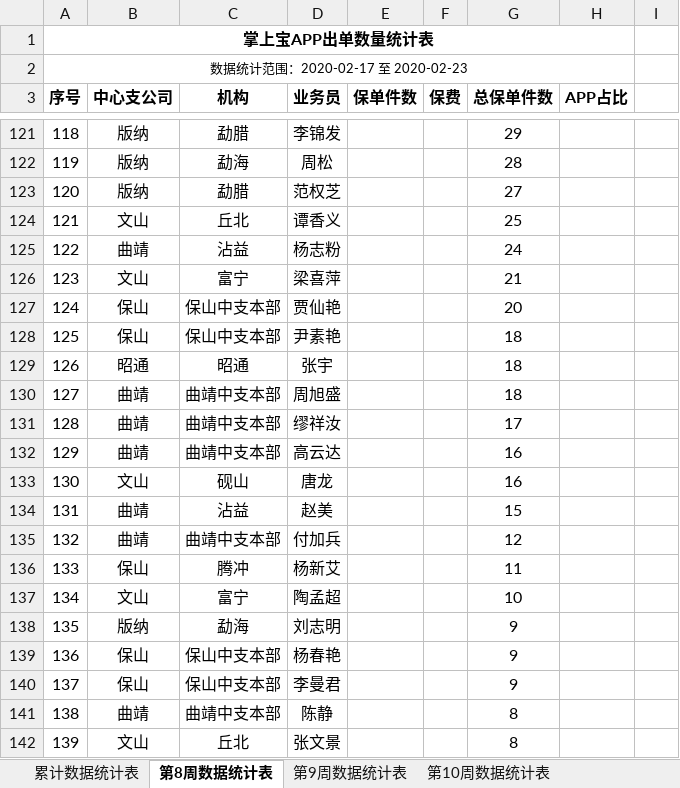
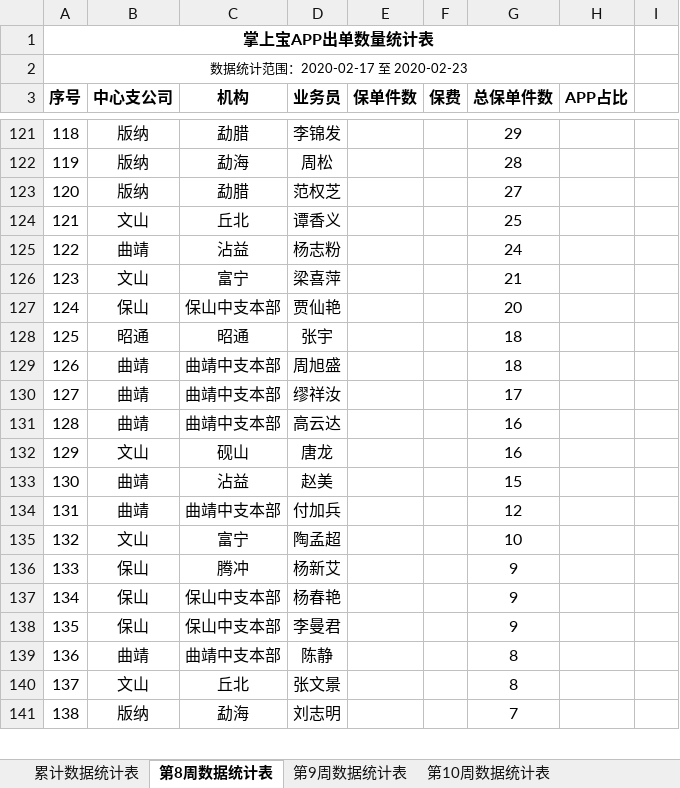
Before and after one commit to fagan2888/DataStats, an Excel workbook: APP出单业务竞赛统计表.xlsx, sheet 第8周数据统计表, drawn as a sheet; only a part is shown, gaps mark what is left out; values as stored, in another font and other column widths than the file's, no borders; removed rows and columns are numbered as before the commit, all else as after; rows hold the shown columns only; the diff covers the shown part only; the diff names each change by its address in the sheet, - before the commit and + after, or states it on an @@ line.

```diff
--- a/APP出单业务竞赛统计表.xlsx (sheet 第8周数据统计表)
+++ b/APP出单业务竞赛统计表.xlsx (sheet 第8周数据统计表)
-B128 (中心支公司): 保山
+B128 (中心支公司): 昭通
-C128 (机构): 保山中支本部
+C128 (机构): 昭通
-D128 (业务员): 尹素艳
+D128 (业务员): 张宇
-B129 (中心支公司): 昭通
+B129 (中心支公司): 曲靖
-C129 (机构): 昭通
+C129 (机构): 曲靖中支本部
-D129 (业务员): 张宇
+D129 (业务员): 周旭盛
-D130 (业务员): 周旭盛
+D130 (业务员): 缪祥汝
-G130 (总保单件数): 18
+G130 (总保单件数): 17
-D131 (业务员): 缪祥汝
+D131 (业务员): 高云达
-G131 (总保单件数): 17
+G131 (总保单件数): 16
-B132 (中心支公司): 曲靖
+B132 (中心支公司): 文山
-C132 (机构): 曲靖中支本部
+C132 (机构): 砚山
-D132 (业务员): 高云达
+D132 (业务员): 唐龙
-B133 (中心支公司): 文山
+B133 (中心支公司): 曲靖
-C133 (机构): 砚山
+C133 (机构): 沾益
-D133 (业务员): 唐龙
+D133 (业务员): 赵美
-G133 (总保单件数): 16
+G133 (总保单件数): 15
-C134 (机构): 沾益
+C134 (机构): 曲靖中支本部
-D134 (业务员): 赵美
+D134 (业务员): 付加兵
-G134 (总保单件数): 15
+G134 (总保单件数): 12
-B135 (中心支公司): 曲靖
+B135 (中心支公司): 文山
-C135 (机构): 曲靖中支本部
+C135 (机构): 富宁
-D135 (业务员): 付加兵
+D135 (业务员): 陶孟超
-G135 (总保单件数): 12
+G135 (总保单件数): 10
-G136 (总保单件数): 11
+G136 (总保单件数): 9
-row 137: 134 | 文山 | 富宁 | 陶孟超 |  |  | 10
-row 138: 135 | 版纳 | 勐海 | 刘志明 |  |  | 9
-A137 (序号): 136
+A137 (序号): 134
-A138 (序号): 137
+A138 (序号): 135
-A139 (序号): 138
+A139 (序号): 136
-A140 (序号): 139
+A140 (序号): 137
+row 141: 138 | 版纳 | 勐海 | 刘志明 |  |  | 7
```
Also changed, not shown: 2 added rows, 1 removed row and 352 edited cells elsewhere in this sheet, sheet 累计数据统计表, sheet 第10周数据统计表, sheet 第9周数据统计表, 云南分公司业务统计表.xlsx, 车险机动车类型.xlsx, 9 other files.
